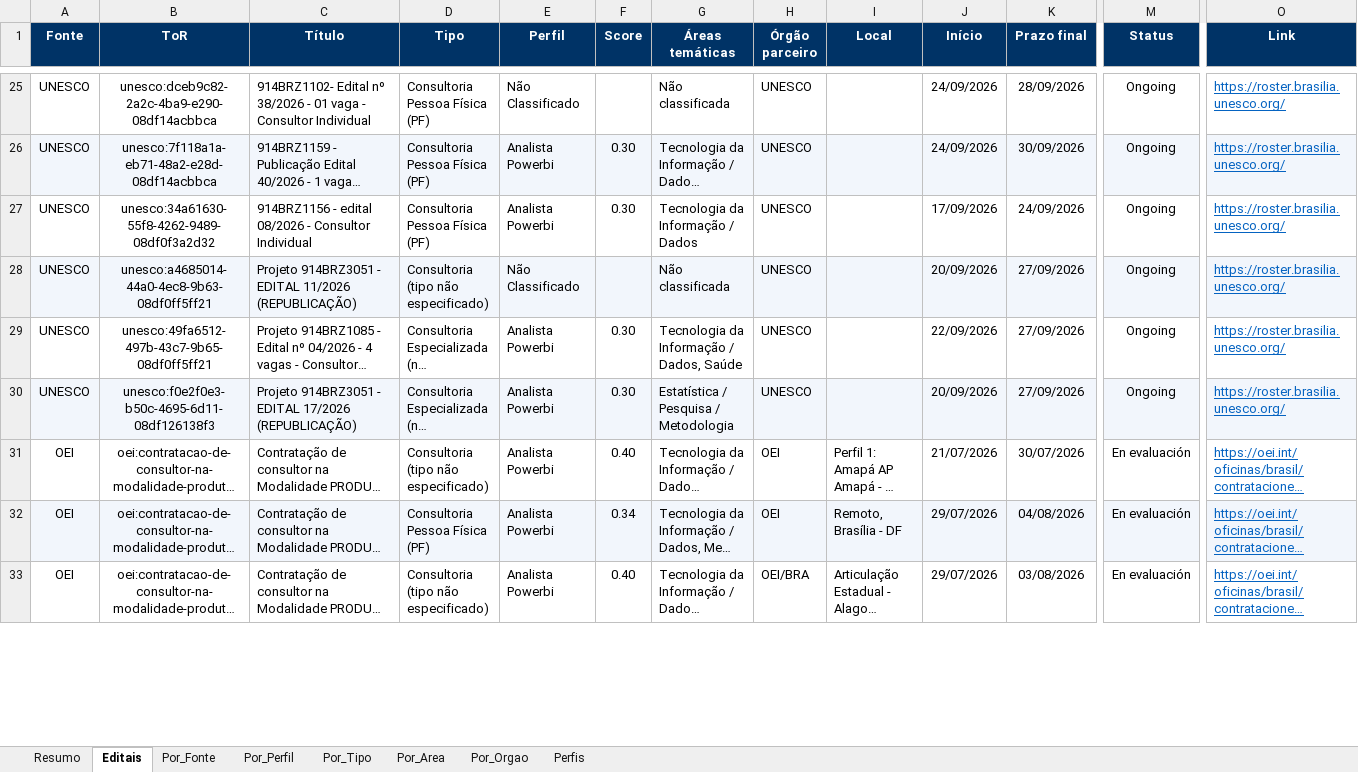
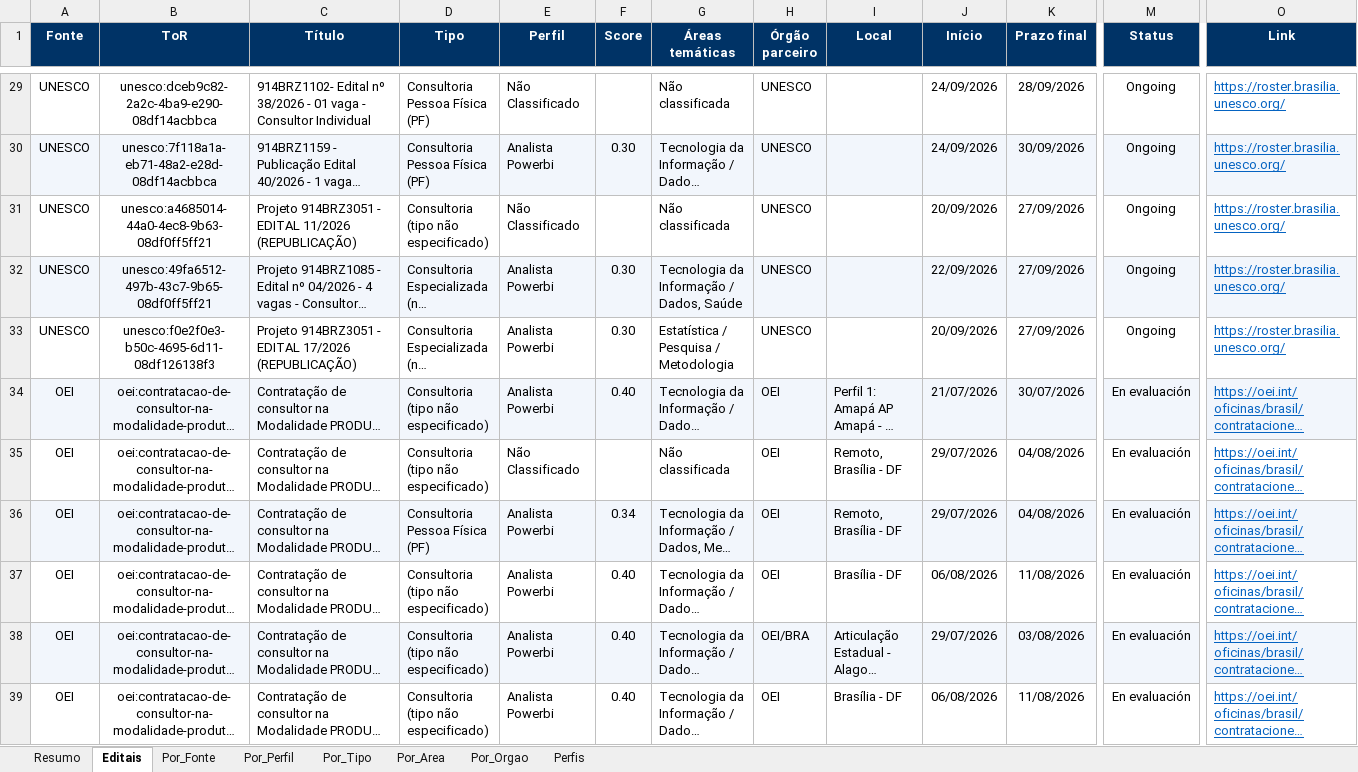
Before and after one commit to jorgel-mendes/analise-editais, an Excel workbook: analise_editais_pnud.xlsx, sheet Editais, drawn as a sheet; only a part is shown, gaps mark what is left out; long unchanged cells end in …; values as stored, in another font and other column widths than the file's, no borders; removed rows and columns are numbered as before the commit, all else as after; rows hold the shown columns only; the diff covers the shown part only; the diff names each change by its address in the sheet, - before the commit and + after, or states it on an @@ line.

```diff
--- a/analise_editais_pnud.xlsx (sheet Editais)
+++ b/analise_editais_pnud.xlsx (sheet Editais)
-row 27: UNESCO | unesco:34a61630-55f8-4262-9489-08df0f3a2d32 | 914BRZ1156 - edital 08/2026 - Consultor Individual | Consultoria Pessoa Física (PF) | Analista Powerbi | 0.30 | Tecnologia da Informação / Dados | UNESCO |  | 17/09/2026 | 24/09/2026 | Ongoing | https://roster.brasilia.unesco.org/
-A31:O31 fill: #F2F6FC
+A31:O31 fill: none
-A32:O32 fill: none
+A32:O32 fill: #F2F6FC
-A33:O33 fill: #F2F6FC
+A33:O33 fill: none
-A34:O34 fill: none
+A34:O34 fill: #F2F6FC
@@ row 37 moved to row 35: OEI @@
@@ row 36 moved to row 37: OEI @@
-A38:O38 fill: none
+A38:O38 fill: #F2F6FC
@@ row 35 moved to row 39: OEI @@
```
Also changed, not shown: 4 added rows, 8 moved rows and cell formats elsewhere in this sheet, sheet Resumo, sheet Por_Fonte, sheet Perfis, sheet Por_Orgao, sheet Por_Area, sheet Por_Perfil, 1 more sheet, 9 other files.
